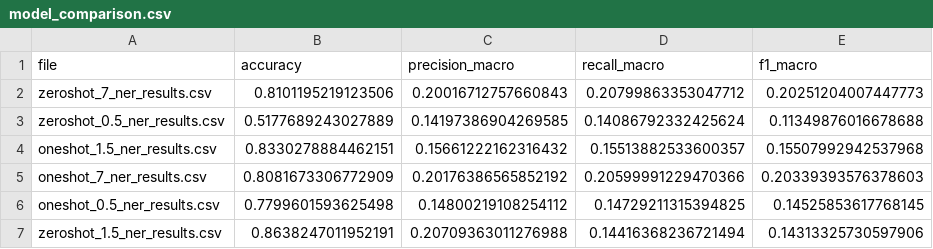
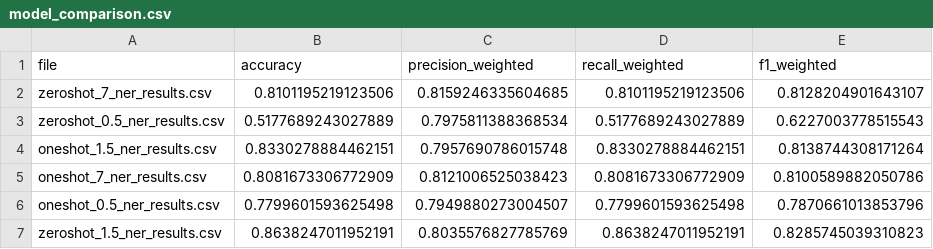
Before and after one commit to augmill/dependably_embedded_tagalog, a CSV file: classifier/model_comparison.csv, drawn as a sheet.

Commit message:
Weighted results

```diff
--- a/classifier/model_comparison.csv
+++ b/classifier/model_comparison.csv
@@ -1,7 +1,7 @@
-file,accuracy,precision_macro,recall_macro,f1_macro
-zeroshot_7_ner_results.csv,0.8101195219123506,0.20016712757660843,0.20799863353047712,0.20251204007447773
-zeroshot_0.5_ner_results.csv,0.5177689243027889,0.14197386904269585,0.14086792332425624,0.11349876016678688
-oneshot_1.5_ner_results.csv,0.8330278884462151,0.15661222162316432,0.15513882533600357,0.15507992942537968
-oneshot_7_ner_results.csv,0.8081673306772909,0.20176386565852192,0.20599991229470366,0.20339393576378603
-oneshot_0.5_ner_results.csv,0.7799601593625498,0.14800219108254112,0.14729211315394825,0.14525853617768145
-zeroshot_1.5_ner_results.csv,0.8638247011952191,0.20709363011276988,0.14416368236721494,0.14313325730597906
+file,accuracy,precision_weighted,recall_weighted,f1_weighted
+zeroshot_7_ner_results.csv,0.8101195219123506,0.8159246335604685,0.8101195219123506,0.8128204901643107
+zeroshot_0.5_ner_results.csv,0.5177689243027889,0.7975811388368534,0.5177689243027889,0.6227003778515543
+oneshot_1.5_ner_results.csv,0.8330278884462151,0.7957690786015748,0.8330278884462151,0.8138744308171264
+oneshot_7_ner_results.csv,0.8081673306772909,0.8121006525038423,0.8081673306772909,0.8100589882050786
+oneshot_0.5_ner_results.csv,0.7799601593625498,0.7949880273004507,0.7799601593625498,0.7870661013853796
+zeroshot_1.5_ner_results.csv,0.8638247011952191,0.8035576827785769,0.8638247011952191,0.8285745039310823
```
